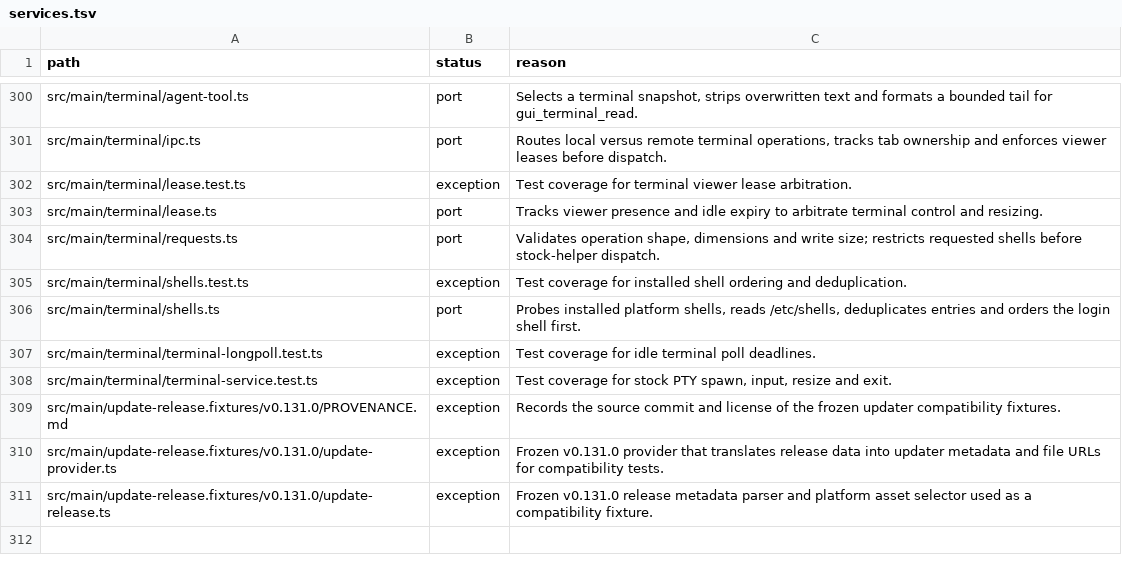
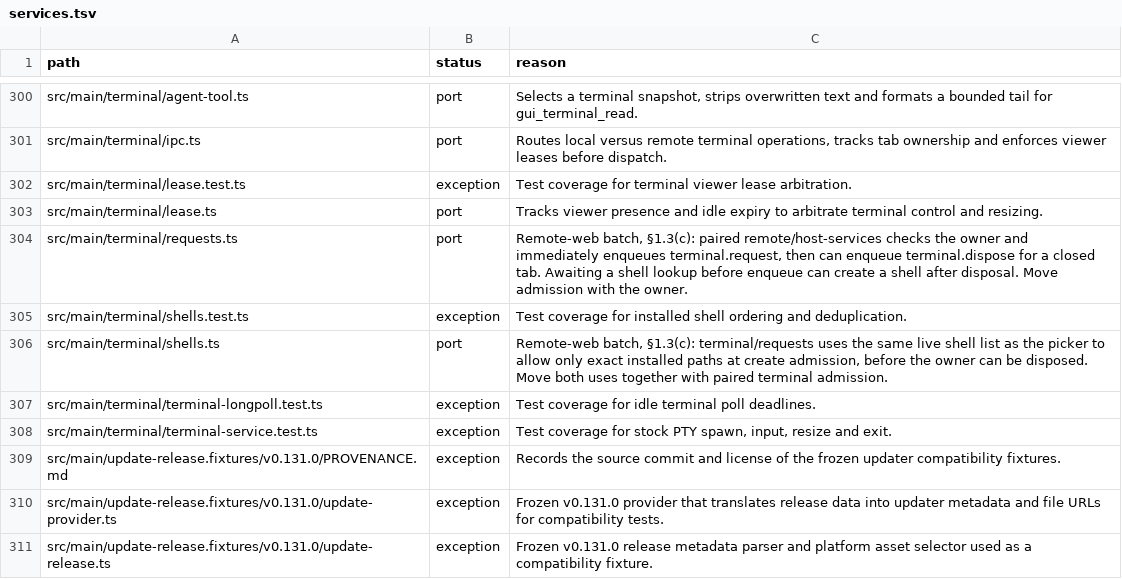
Before and after one commit to seuput-inc/ompdesk, a TSV file: docs/rust-inventory/services.tsv, drawn as a sheet; only a part is shown, gaps mark what is left out.

Commit message:
docs(rust): move terminal admission with its paired owner

```diff
--- a/docs/rust-inventory/services.tsv
+++ b/docs/rust-inventory/services.tsv
@@ -303,5 +303,5 @@ src/main/terminal/lease.test.ts	exception	Test coverage for terminal viewer leas
 src/main/terminal/lease.ts	port	Tracks viewer presence and idle expiry to arbitrate terminal control and resizing.
-src/main/terminal/requests.ts	port	Validates operation shape, dimensions and write size; restricts requested shells before stock-helper dispatch.
+src/main/terminal/requests.ts	port	Remote-web batch, §1.3(c): paired remote/host-services checks the owner and immediately enqueues terminal.request, then can enqueue terminal.dispose for a closed tab. Awaiting a shell lookup before enqueue can create a shell after disposal. Move admission with the owner.
 src/main/terminal/shells.test.ts	exception	Test coverage for installed shell ordering and deduplication.
-src/main/terminal/shells.ts	port	Probes installed platform shells, reads /etc/shells, deduplicates entries and orders the login shell first.
+src/main/terminal/shells.ts	port	Remote-web batch, §1.3(c): terminal/requests uses the same live shell list as the picker to allow only exact installed paths at create admission, before the owner can be disposed. Move both uses together with paired terminal admission.
 src/main/terminal/terminal-longpoll.test.ts	exception	Test coverage for idle terminal poll deadlines.
```
